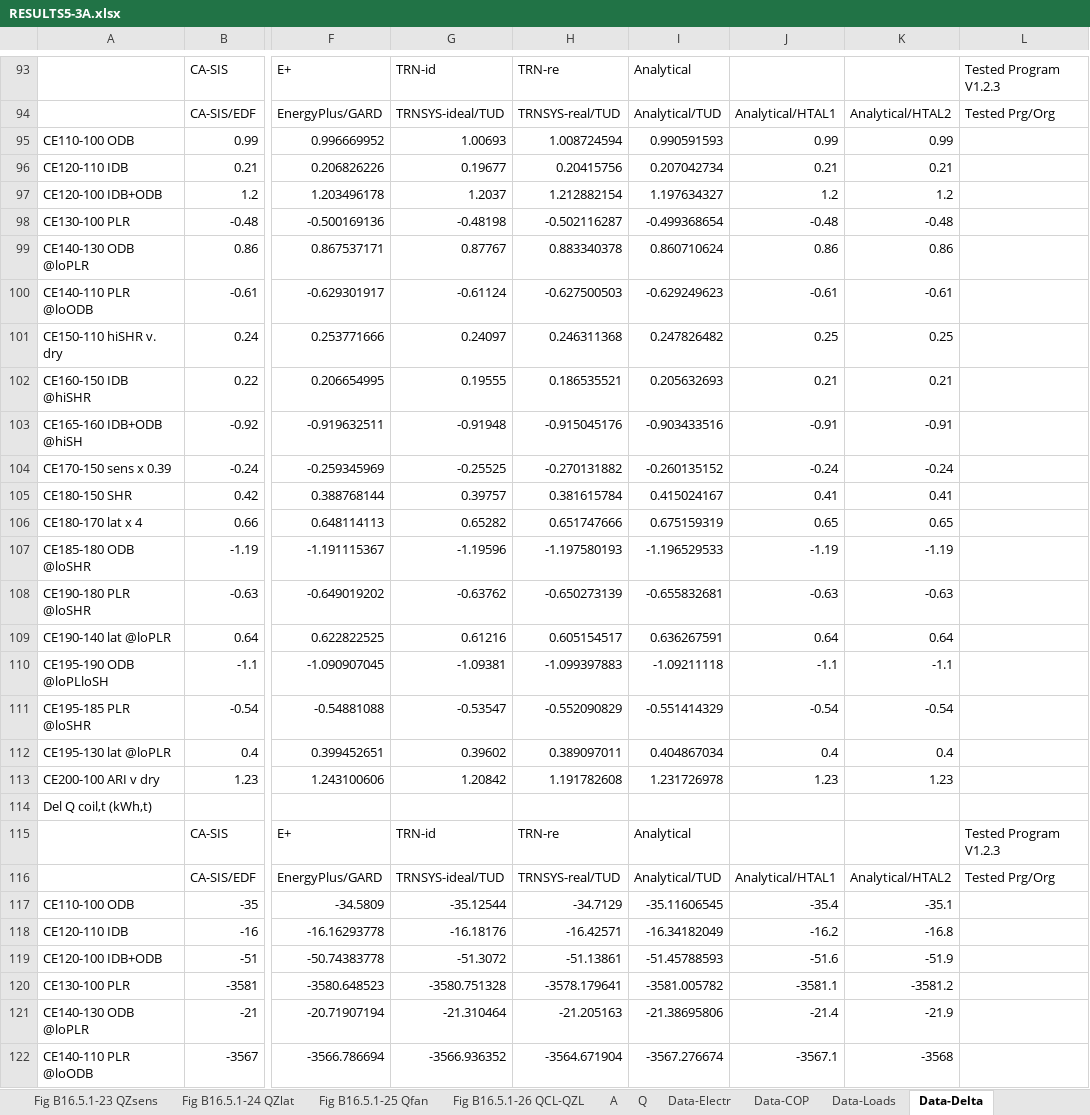
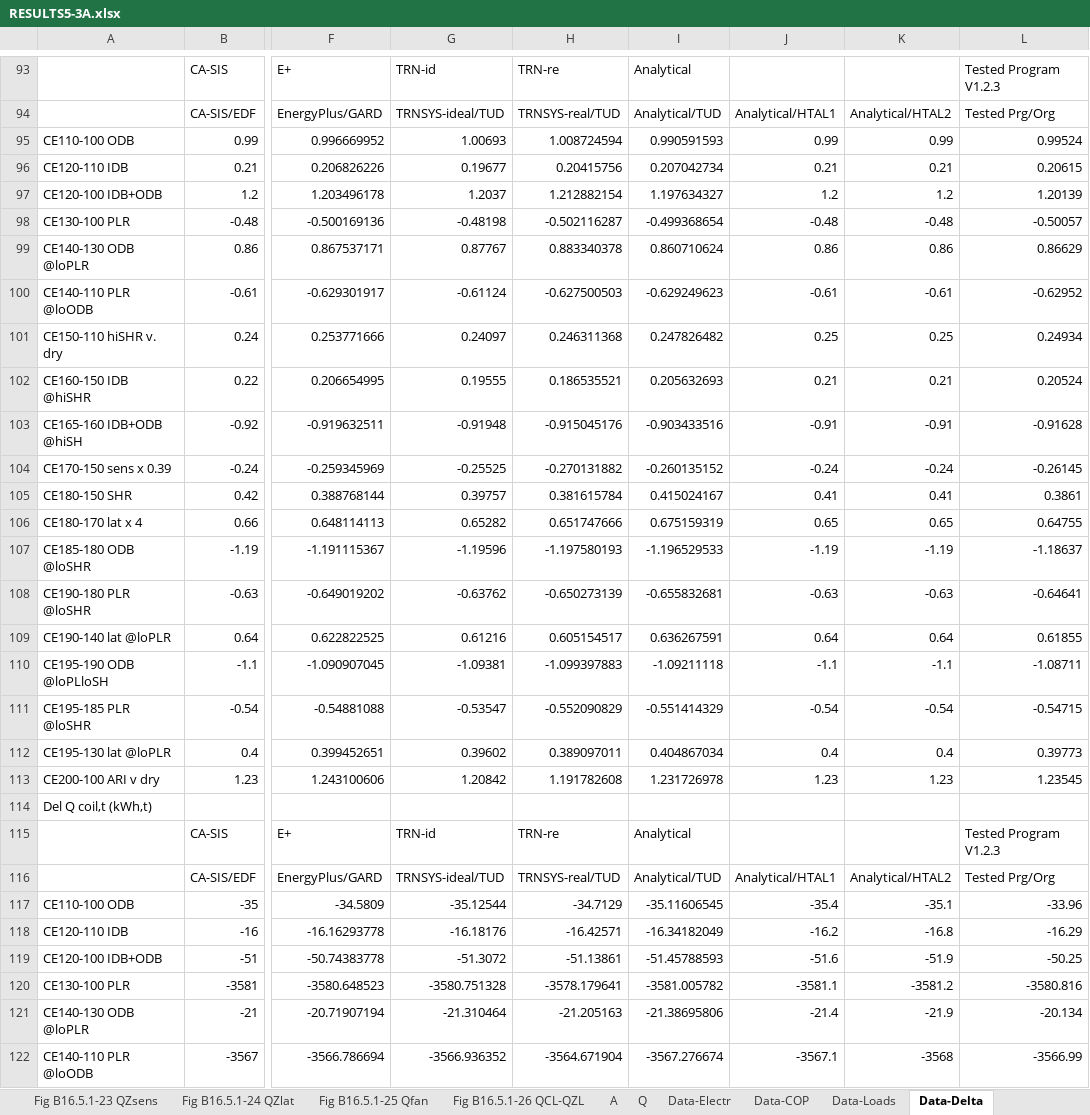
Before and after one commit to NREL/BESTEST-GSR, an Excel workbook: results/RESULTS5-3A.xlsx, sheet Data-Delta, drawn as a sheet; only a part is shown, gaps mark what is left out; values as stored, in another font and other column widths than the file's, no borders; the diff covers the shown part only; the diff names each change by its address in the sheet, - before the commit and + after, or states it on an @@ line.

```diff
--- a/results/RESULTS5-3A.xlsx (sheet Data-Delta)
+++ b/results/RESULTS5-3A.xlsx (sheet Data-Delta)
-L95: (empty)
+L95: 0.99524
-L96: (empty)
+L96: 0.20615
-L97: (empty)
+L97: 1.20139
-L98: (empty)
+L98: -0.50057
-L99: (empty)
+L99: 0.86629
-L100: (empty)
+L100: -0.62952
-L101: (empty)
+L101: 0.24934
-L102: (empty)
+L102: 0.20524
-L103: (empty)
+L103: -0.91628
-L104: (empty)
+L104: -0.26145
-L105: (empty)
+L105: 0.3861
-L106: (empty)
+L106: 0.64755
-L107: (empty)
+L107: -1.18637
-L108: (empty)
+L108: -0.64641
-L109: (empty)
+L109: 0.61855
-L110: (empty)
+L110: -1.08711
-L111: (empty)
+L111: -0.54715
-L112: (empty)
+L112: 0.39773
-L113: (empty)
+L113: 1.23545
-L117: (empty)
+L117: -33.96
-L118: (empty)
+L118: -16.29
-L119: (empty)
+L119: -50.25
-L120: (empty)
+L120: -3580.816
-L121: (empty)
+L121: -20.134
-L122: (empty)
+L122: -3566.99
```
Also changed, not shown: 89 edited cells elsewhere in this sheet, sheet A, sheet Q, sheet Data-Loads, sheet Q-Prt6, sheet Data-TempHum, sheet Q-Prt7, 8 more sheets, charts or pictures, results/RESULTS5-3A_OS.xlsx, results/RESULTS5-4.xlsx, 11 other files.
